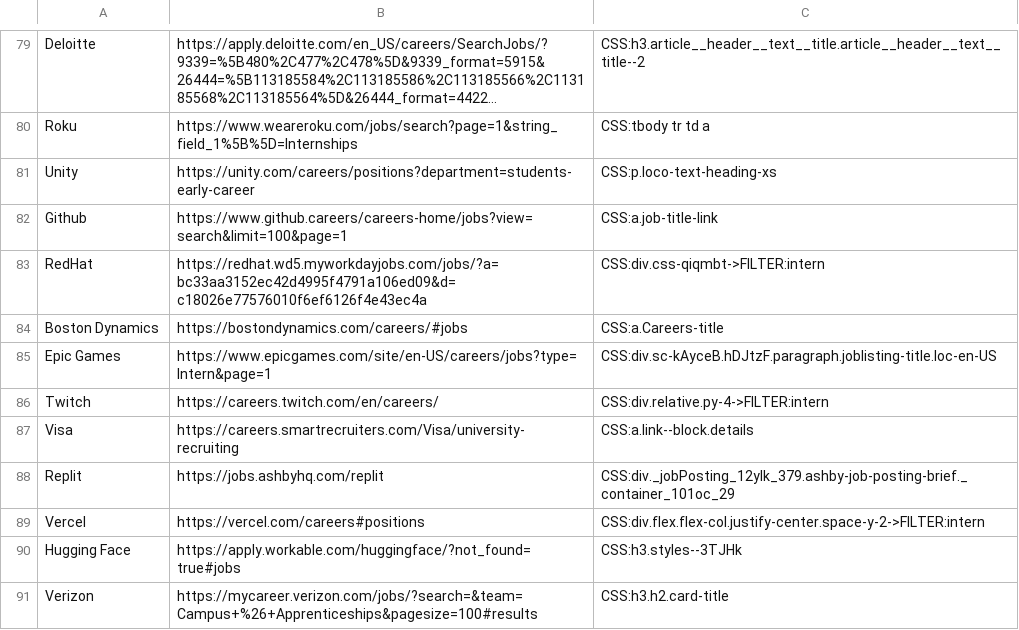
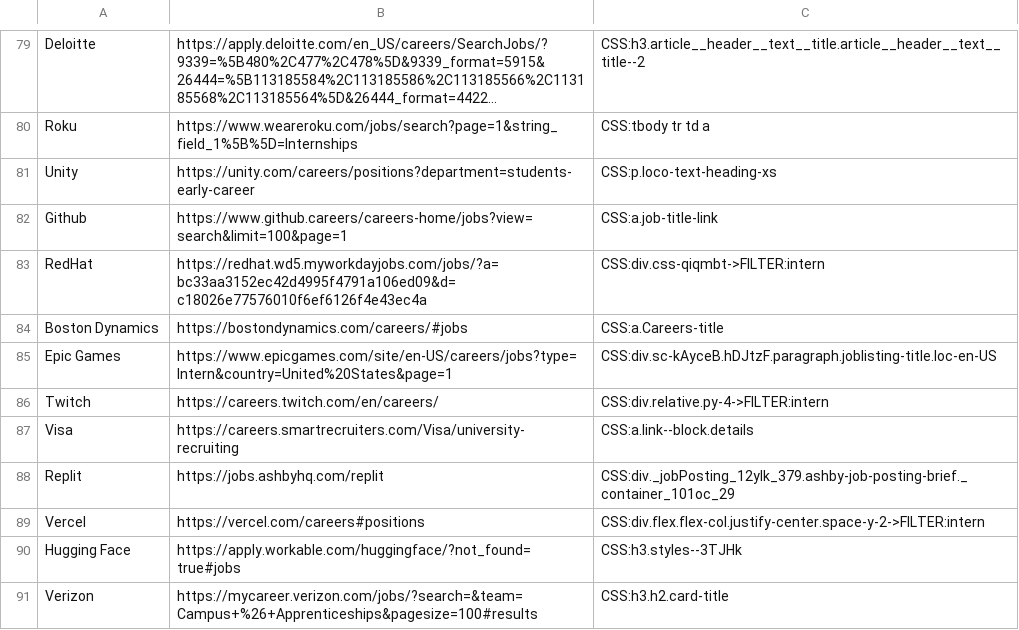
Before and after one commit to Ph1so/phlux2.0, a CSV file: companies.csv, drawn as a sheet; only a part is shown, gaps mark what is left out; long unchanged cells end in ….

Commit message:
epic games

```diff
--- a/companies.csv
+++ b/companies.csv
@@ -84,3 +84,3 @@ RedHat,https://redhat.wd5.myworkdayjobs.com/jobs/?a=bc33aa3152ec42d4995f4791a106
 Boston Dynamics,https://bostondynamics.com/careers/#jobs,CSS:a.Careers-title
-Epic Games,https://www.epicgames.com/site/en-US/careers/jobs?type=Intern&page=1,CSS:div.sc-kAyceB.hDJtzF.paragraph.joblisting-title.loc-en-US
+Epic Games,https://www.epicgames.com/site/en-US/careers/jobs?type=Intern&country=United%20States&page=1,CSS:div.sc-kAyceB.hDJtzF.paragraph.joblisting-title.loc-en-US
 Twitch,https://careers.twitch.com/en/careers/,CSS:div.relative.py-4->FILTER:intern
```
